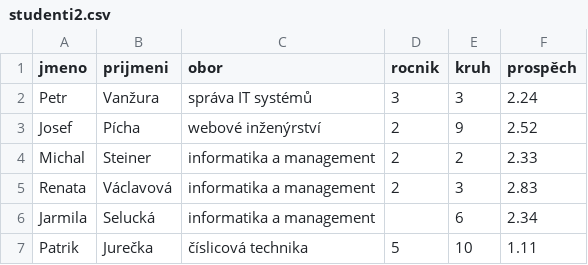
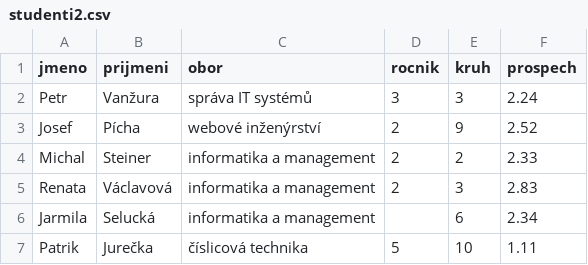
Before and after one commit to Czechitas-Python/python-data, a CSV file: datova-analyza/pandas-agregace/excs/studenti/assets/studenti2.csv, drawn as a sheet; only a part is shown.

```diff
--- a/datova-analyza/pandas-agregace/excs/studenti/assets/studenti2.csv
+++ b/datova-analyza/pandas-agregace/excs/studenti/assets/studenti2.csv
@@ -1,2 +1,2 @@
-jmeno,prijmeni,obor,rocnik,kruh,prospěch
+jmeno,prijmeni,obor,rocnik,kruh,prospech
 Petr,Vanžura,správa IT systémů,3,3,2.24
```
Also changed, not shown: datova-analyza/pandas-agregace/excs/studenti/assets/studenti1.csv.
